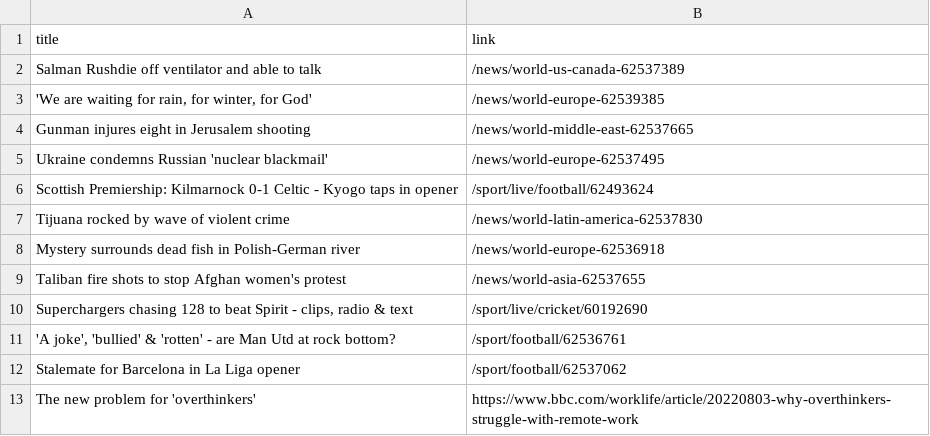
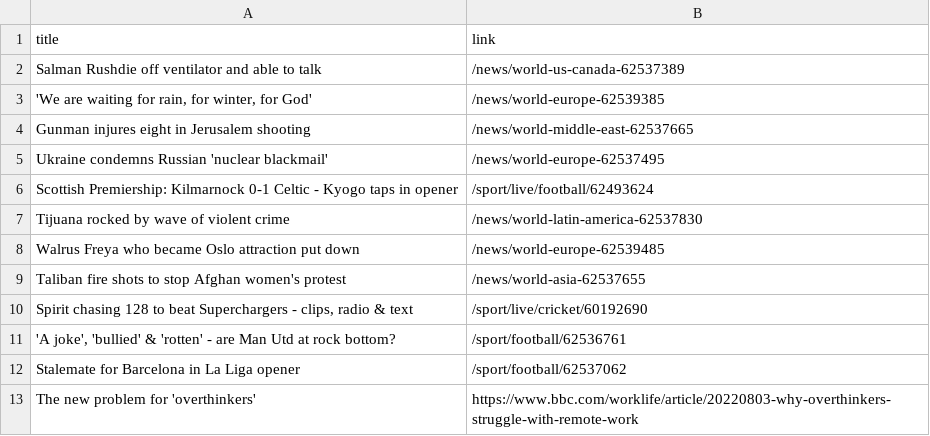
Before and after one commit to carolinaszv/automatic-scraper-bbc, a CSV file: bbc.csv, drawn as a sheet; only a part is shown.

```diff
--- a/bbc.csv
+++ b/bbc.csv
@@ -7,5 +7,5 @@ Scottish Premiership: Kilmarnock 0-1 Celtic - Kyogo taps in opener,/sport/live/f
 Tijuana rocked by wave of violent crime,/news/world-latin-america-62537830
-Mystery surrounds dead fish in Polish-German river,/news/world-europe-62536918
+Walrus Freya who became Oslo attraction put down,/news/world-europe-62539485
 Taliban fire shots to stop Afghan women's protest,/news/world-asia-62537655
-"Superchargers chasing 128 to beat Spirit - clips, radio & text",/sport/live/cricket/60192690
+"Spirit chasing 128 to beat Superchargers - clips, radio & text",/sport/live/cricket/60192690
 "'A joke', 'bullied' & 'rotten' - are Man Utd at rock bottom?",/sport/football/62536761
```
